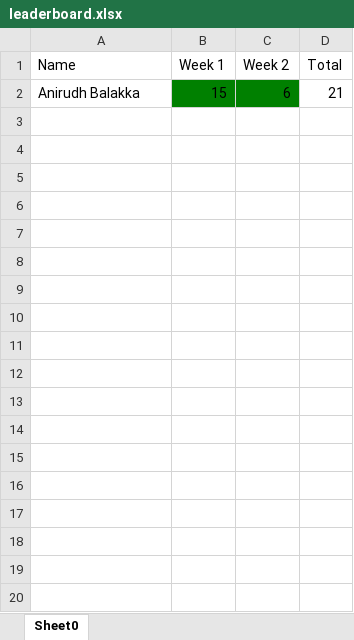
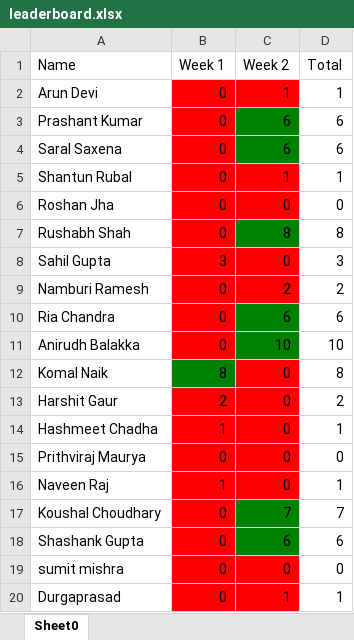
Before and after one commit to abalakka/hackerRankLeaderBoard, an Excel workbook: leaderboard.xlsx, sheet Sheet0, drawn as a sheet; only a part is shown; values as stored, in another font and other column widths than the file's, no borders; removed rows and columns are numbered as before the commit, all else as after; the diff covers the shown part only; the diff names each change by its address in the sheet, - before the commit and + after, or states it on an @@ line.

```diff
--- a/leaderboard.xlsx (sheet Sheet0)
+++ b/leaderboard.xlsx (sheet Sheet0)
-row 2: Anirudh Balakka | 15 | 6 | 21
+row 2: Arun Devi | 0 | 1 | 1
+row 3: Prashant Kumar | 0 | 6 | 6
+row 4: Saral Saxena | 0 | 6 | 6
+row 5: Shantun Rubal | 0 | 1 | 1
+row 6: Roshan Jha | 0 | 0 | 0
+row 7: Rushabh Shah | 0 | 8 | 8
+row 8: Sahil Gupta | 3 | 0 | 3
+row 9: Namburi Ramesh | 0 | 2 | 2
+row 10: Ria Chandra | 0 | 6 | 6
+row 11: Anirudh Balakka | 0 | 10 | 10
+row 12: Komal Naik | 8 | 0 | 8
+row 13: Harshit Gaur | 2 | 0 | 2
+row 14: Hashmeet Chadha | 1 | 0 | 1
+row 15: Prithviraj Maurya | 0 | 0 | 0
+row 16: Naveen Raj | 1 | 0 | 1
+row 17: Koushal Choudhary | 0 | 7 | 7
+row 18: Shashank Gupta | 0 | 6 | 6
+row 19: sumit mishra | 0 | 0 | 0
+row 20: Durgaprasad | 0 | 1 | 1
```
Also changed, not shown: 58 added rows elsewhere in this sheet, 2 other files.
